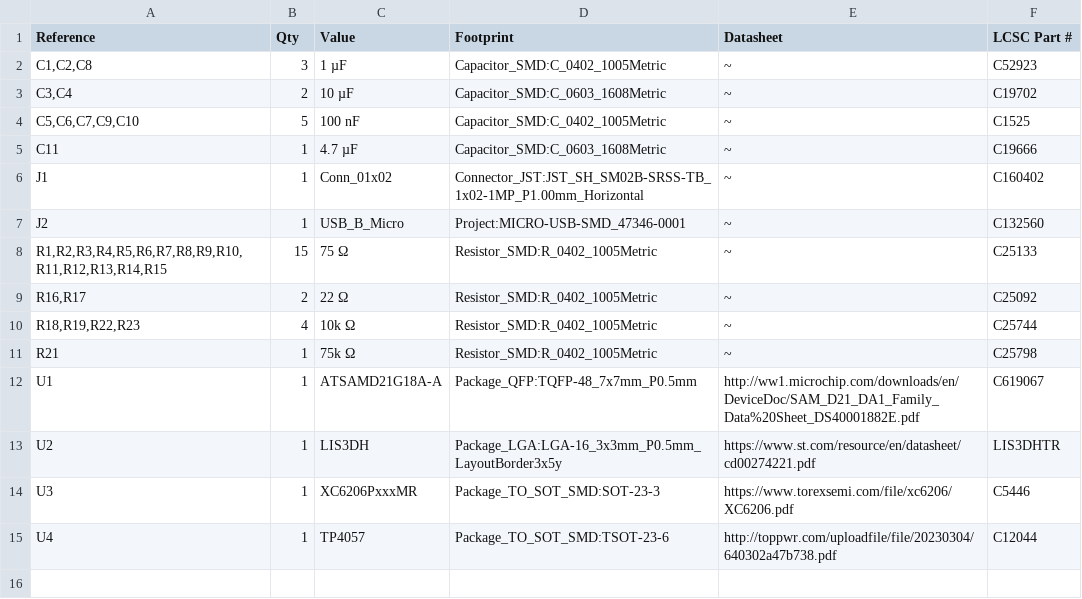
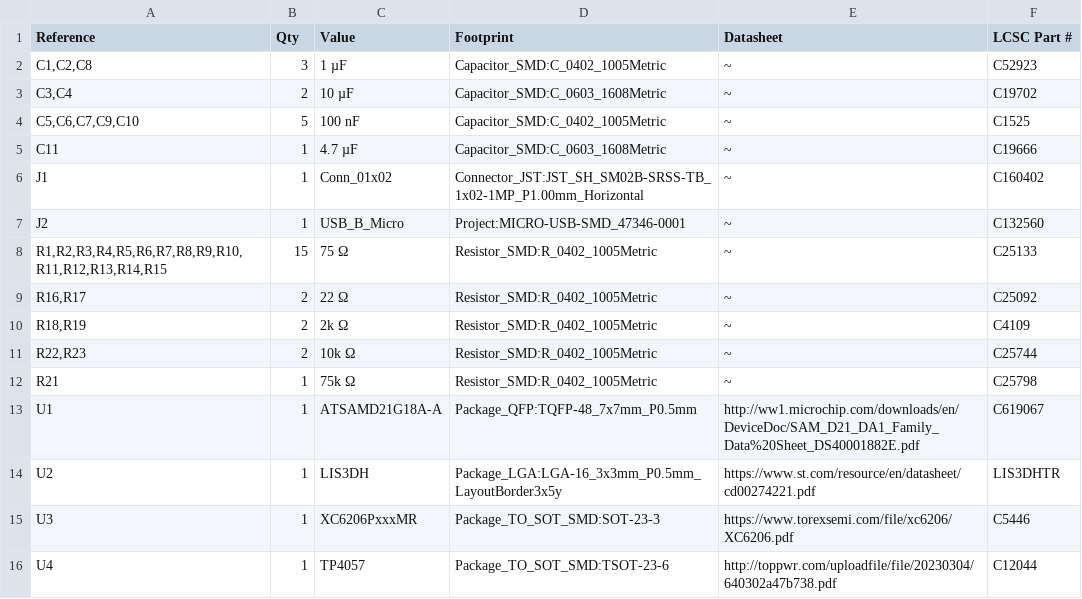
Before and after one commit to ayukmr/pendant, a CSV file: pcb/back/bom.csv, drawn as a sheet.

Commit message:
Use 2k I2C resistors

```diff
--- a/pcb/back/bom.csv
+++ b/pcb/back/bom.csv
@@ -9,3 +9,4 @@ J2,1,USB_B_Micro,Project:MICRO-USB-SMD_47346-0001,~,C132560
 "R16,R17",2,22 Ω,Resistor_SMD:R_0402_1005Metric,~,C25092
-"R18,R19,R22,R23",4,10k Ω,Resistor_SMD:R_0402_1005Metric,~,C25744
+"R18,R19",2,2k Ω,Resistor_SMD:R_0402_1005Metric,~,C4109
+"R22,R23",2,10k Ω,Resistor_SMD:R_0402_1005Metric,~,C25744
 R21,1,75k Ω,Resistor_SMD:R_0402_1005Metric,~,C25798
```
Also changed, not shown: 2 other files.
